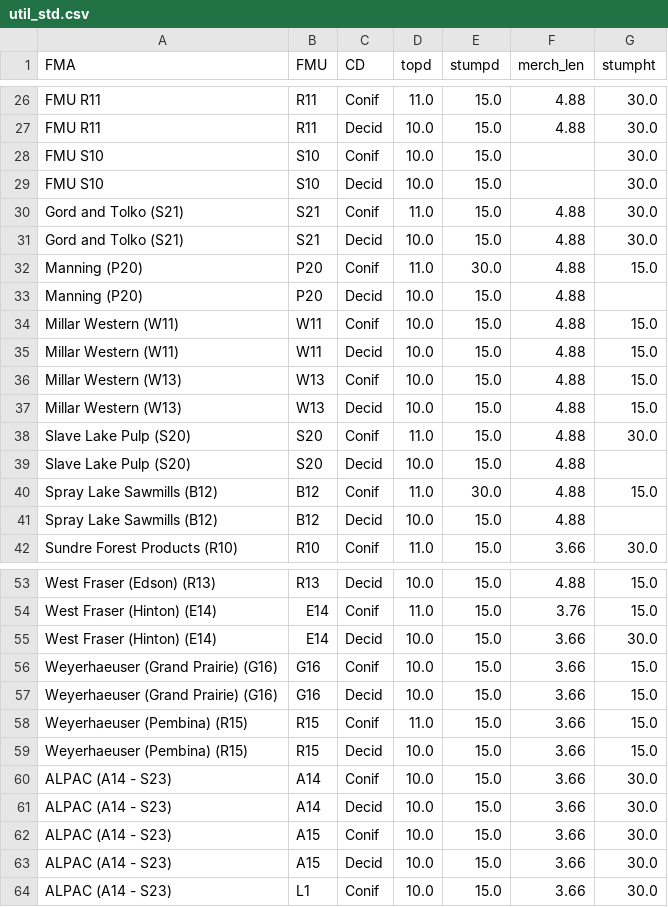
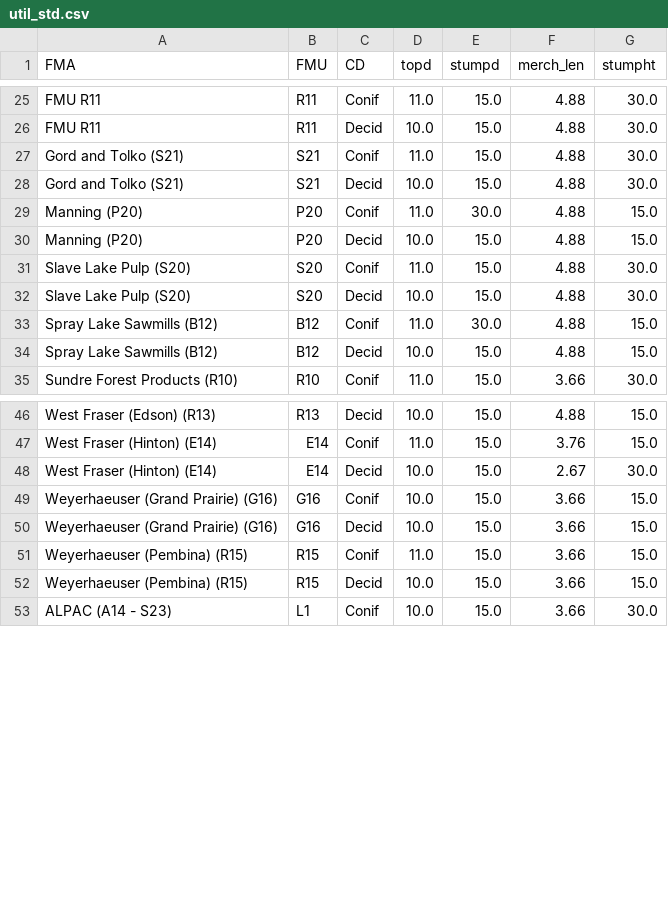
Before and after one commit to gwa-uab/histressup, a CSV file: data/util_std.csv, drawn as a sheet; only a part is shown, gaps mark what is left out; the diff covers the shown part only.

```diff
--- a/data/util_std.csv
+++ b/data/util_std.csv
@@ -27,4 +26,2 @@ FMU R11,R11,Conif,11.0,15.0,4.88,30.0
 FMU R11,R11,Decid,10.0,15.0,4.88,30.0
-FMU S10,S10,Conif,10.0,15.0,,30.0
-FMU S10,S10,Decid,10.0,15.0,,30.0
 Gord and Tolko (S21),S21,Conif,11.0,15.0,4.88,30.0
@@ -32,11 +29,7 @@ Gord and Tolko (S21),S21,Decid,10.0,15.0,4.88,30.0
 Manning (P20),P20,Conif,11.0,30.0,4.88,15.0
-Manning (P20),P20,Decid,10.0,15.0,4.88,
-Millar Western (W11),W11,Conif,10.0,15.0,4.88,15.0
-Millar Western (W11),W11,Decid,10.0,15.0,4.88,15.0
-Millar Western (W13),W13,Conif,10.0,15.0,4.88,15.0
-Millar Western (W13),W13,Decid,10.0,15.0,4.88,15.0
+Manning (P20),P20,Decid,10.0,15.0,4.88,15.0
 Slave Lake Pulp (S20),S20,Conif,11.0,15.0,4.88,30.0
-Slave Lake Pulp (S20),S20,Decid,10.0,15.0,4.88,
+Slave Lake Pulp (S20),S20,Decid,10.0,15.0,4.88,30.0
 Spray Lake Sawmills (B12),B12,Conif,11.0,30.0,4.88,15.0
-Spray Lake Sawmills (B12),B12,Decid,10.0,15.0,4.88,
+Spray Lake Sawmills (B12),B12,Decid,10.0,15.0,4.88,15.0
 Sundre Forest Products (R10),R10,Conif,11.0,15.0,3.66,30.0
@@ -54,3 +47,3 @@ West Fraser (Edson) (R13),R13,Decid,10.0,15.0,4.88,15.0
 West Fraser (Hinton) (E14),E14,Conif,11.0,15.0,3.76,15.0
-West Fraser (Hinton) (E14),E14,Decid,10.0,15.0,3.66,30.0
+West Fraser (Hinton) (E14),E14,Decid,10.0,15.0,2.67,30.0
 Weyerhaeuser (Grand Prairie) (G16),G16,Conif,10.0,15.0,3.66,15.0
@@ -59,6 +52,2 @@ Weyerhaeuser (Pembina) (R15),R15,Conif,11.0,15.0,3.66,15.0
 Weyerhaeuser (Pembina) (R15),R15,Decid,10.0,15.0,3.66,15.0
-ALPAC (A14 - S23),A14,Conif,10.0,15.0,3.66,30.0
-ALPAC (A14 - S23),A14,Decid,10.0,15.0,3.66,30.0
-ALPAC (A14 - S23),A15,Conif,10.0,15.0,3.66,30.0
-ALPAC (A14 - S23),A15,Decid,10.0,15.0,3.66,30.0
 ALPAC (A14 - S23),L1,Conif,10.0,15.0,3.66,30.0
```
Also changed, not shown: 1 removed row and 2 edited cells elsewhere in this file, data/piece_size.csv, 2 other files.
